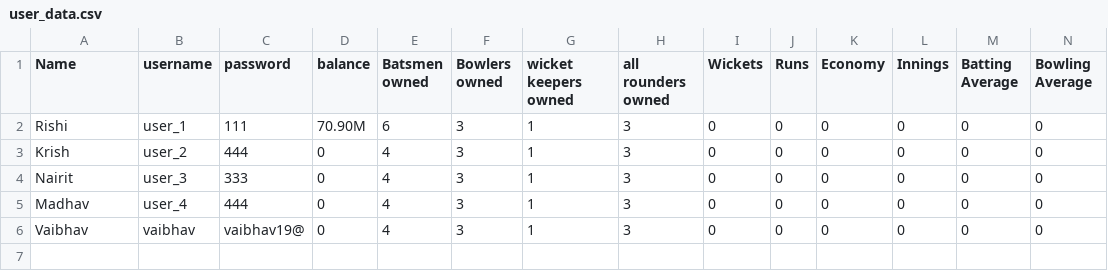
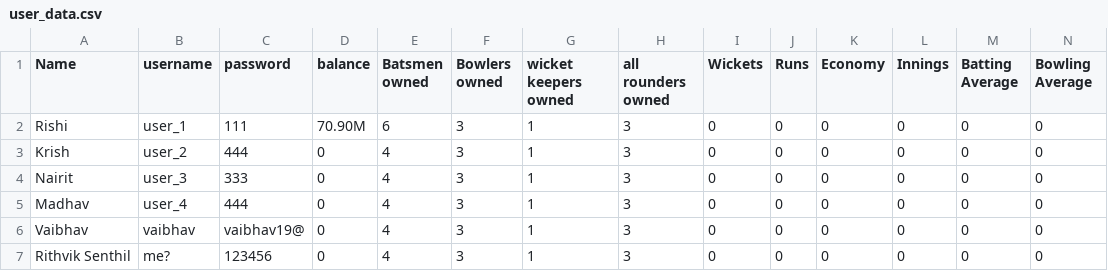
Before and after one commit to Shortcircuit-163/Cricket-game, a CSV file: data/user_data.csv, drawn as a sheet; only a part is shown; rows hold the shown columns only; the diff names each change by its address in the sheet, - before the commit and + after, or states it on an @@ line.

```diff
--- a/data/user_data.csv
+++ b/data/user_data.csv
+row 7: Rithvik Senthil | me? | 123456 | 0 | 4 | 3 | 1 | 3 | 0 | 0 | 0 | 0 | 0 | 0
```
Also changed, not shown: 6 other files.
